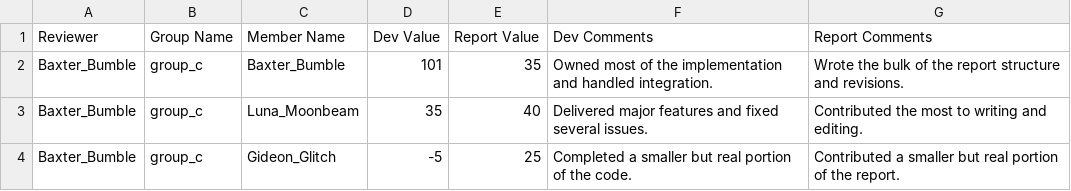
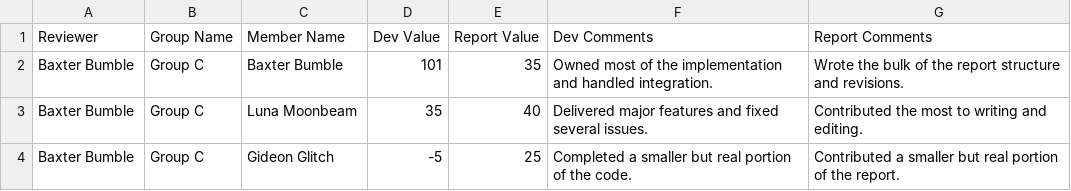
Before and after one commit to jagodwin/peer-review, a CSV file: sample_submissions/invalid_bad_score.csv, drawn as a sheet.

```diff
--- a/sample_submissions/invalid_bad_score.csv
+++ b/sample_submissions/invalid_bad_score.csv
@@ -1,4 +1,4 @@
 Reviewer,Group Name,Member Name,Dev Value,Report Value,Dev Comments,Report Comments
-Baxter_Bumble,group_c,Baxter_Bumble,101,35,"Owned most of the implementation and handled integration.","Wrote the bulk of the report structure and revisions."
-Baxter_Bumble,group_c,Luna_Moonbeam,35,40,"Delivered major features and fixed several issues.","Contributed the most to writing and editing."
-Baxter_Bumble,group_c,Gideon_Glitch,-5,25,"Completed a smaller but real portion of the code.","Contributed a smaller but real portion of the report."
+Baxter Bumble,Group C,Baxter Bumble,101,35,"Owned most of the implementation and handled integration.","Wrote the bulk of the report structure and revisions."
+Baxter Bumble,Group C,Luna Moonbeam,35,40,"Delivered major features and fixed several issues.","Contributed the most to writing and editing."
+Baxter Bumble,Group C,Gideon Glitch,-5,25,"Completed a smaller but real portion of the code.","Contributed a smaller but real portion of the report."
```
Also changed, not shown: group_template.csv, sample_submissions/invalid_missing_header.csv, 10 other files.
